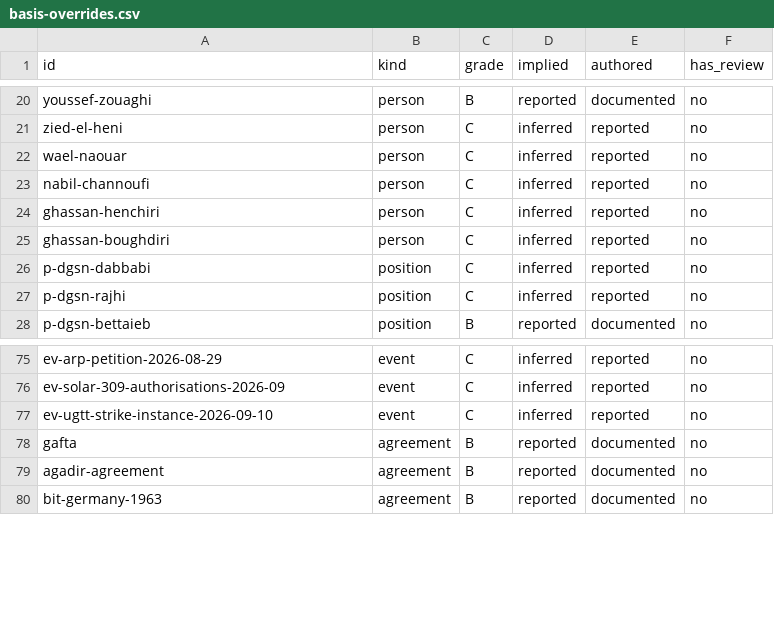
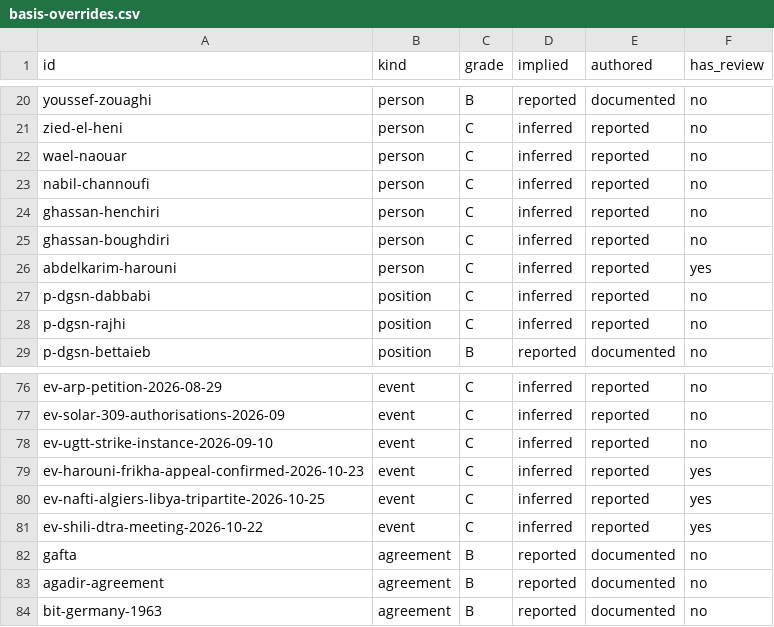
Before and after one commit to deepontology/deeptunisia, a CSV file: output/basis-overrides.csv, drawn as a sheet; only a part is shown, gaps mark what is left out; the diff names each change by its address in the sheet, - before the commit and + after, or states it on an @@ line.

Commit message:
Data: merge the 2026-10-23 to 2026-10-25 sweep
Ten events, one contract, one person and thirteen sources from the two-day
window, plus one recorded disagreement between two accounts from the same
outlet of the 21 October budget session.

Two records are dated past the previous horizon, so time.cutoff advances to
2026-10-25 with its comment block, the pinned defaults and every surface that
publishes graph counts.

- JORT n° 103 of 23 October 2026: the El Menzah hydrocarbon concession
  transferred in full to EXXOIL SA signed by the minister temporarily in
  charge of industry, and seven SIPHAT employees retired by decree. Both
  grade A, read from the gazette.
- Jebiniana: the death that preceded the 22 October clashes dated to 21
  October and named, from two independent publications. Grade B.
- Harouni and Frikha: the appeal chamber's confirmation, with a person
  record for Harouni. Grade C, one outlet.
- Attijari's affirmed rating and its central-bank funding of state paper;
  the olive-sector council's support package; the EU delegation's announced
  80 M€; the UIB-CNSS judicial expert; the Shili-DTRA meeting; the Algiers
  tripartite meeting on Libya; the cereals office tender. Grade C.

Arabic titles are still owed for the ten events. npm run data, npm run test,
npm run check and npm run build are green on this commit.

```diff
--- a/output/basis-overrides.csv
+++ b/output/basis-overrides.csv
+row 26: abdelkarim-harouni | person | C | inferred | reported | yes
+row 79: ev-harouni-frikha-appeal-confirmed-2026-10-23 | event | C | inferred | reported | yes
+row 80: ev-nafti-algiers-libya-tripartite-2026-10-25 | event | C | inferred | reported | yes
+row 81: ev-shili-dtra-meeting-2026-10-22 | event | C | inferred | reported | yes
```
Also changed, not shown: output/coverage.csv, output/review-coverage.csv, 24 other files.
